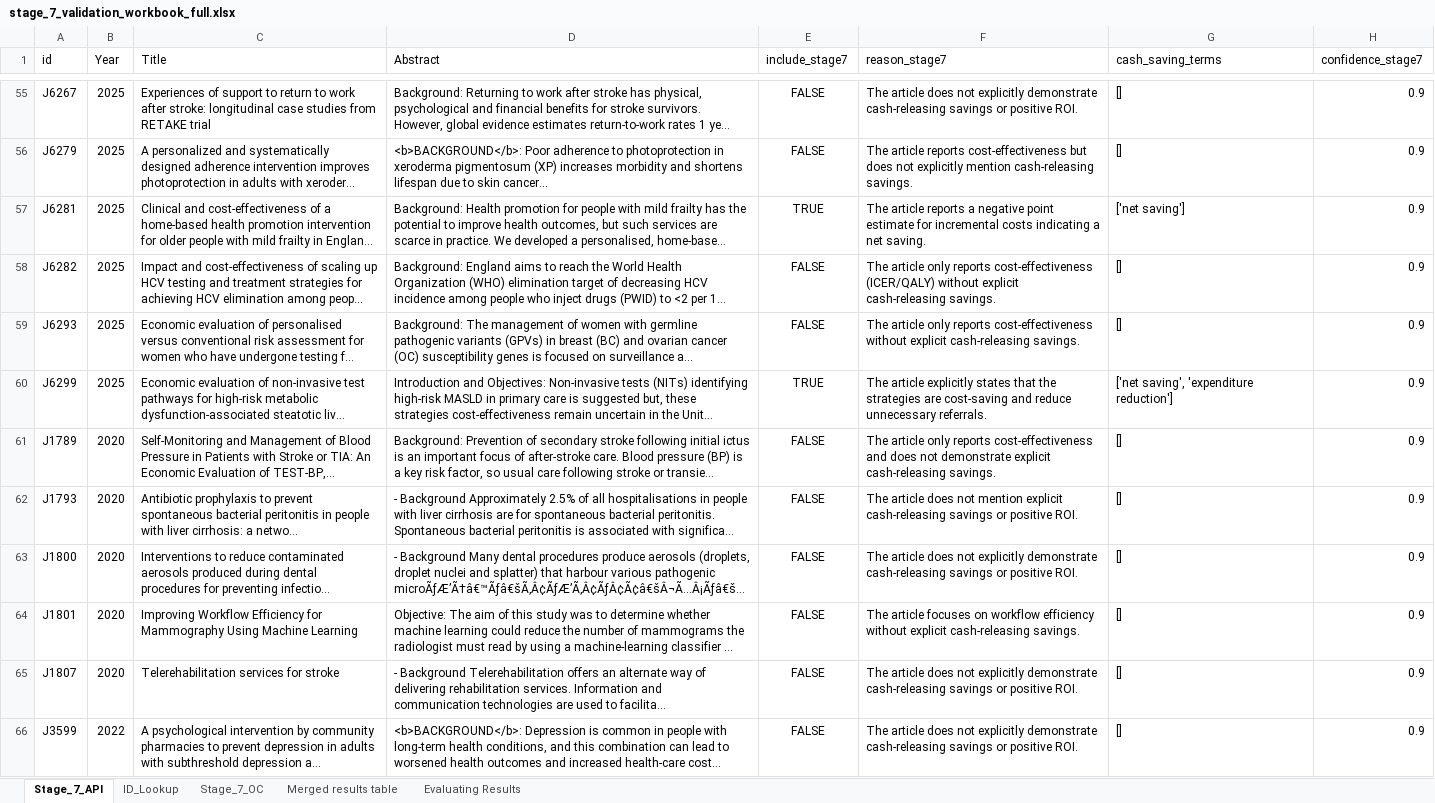
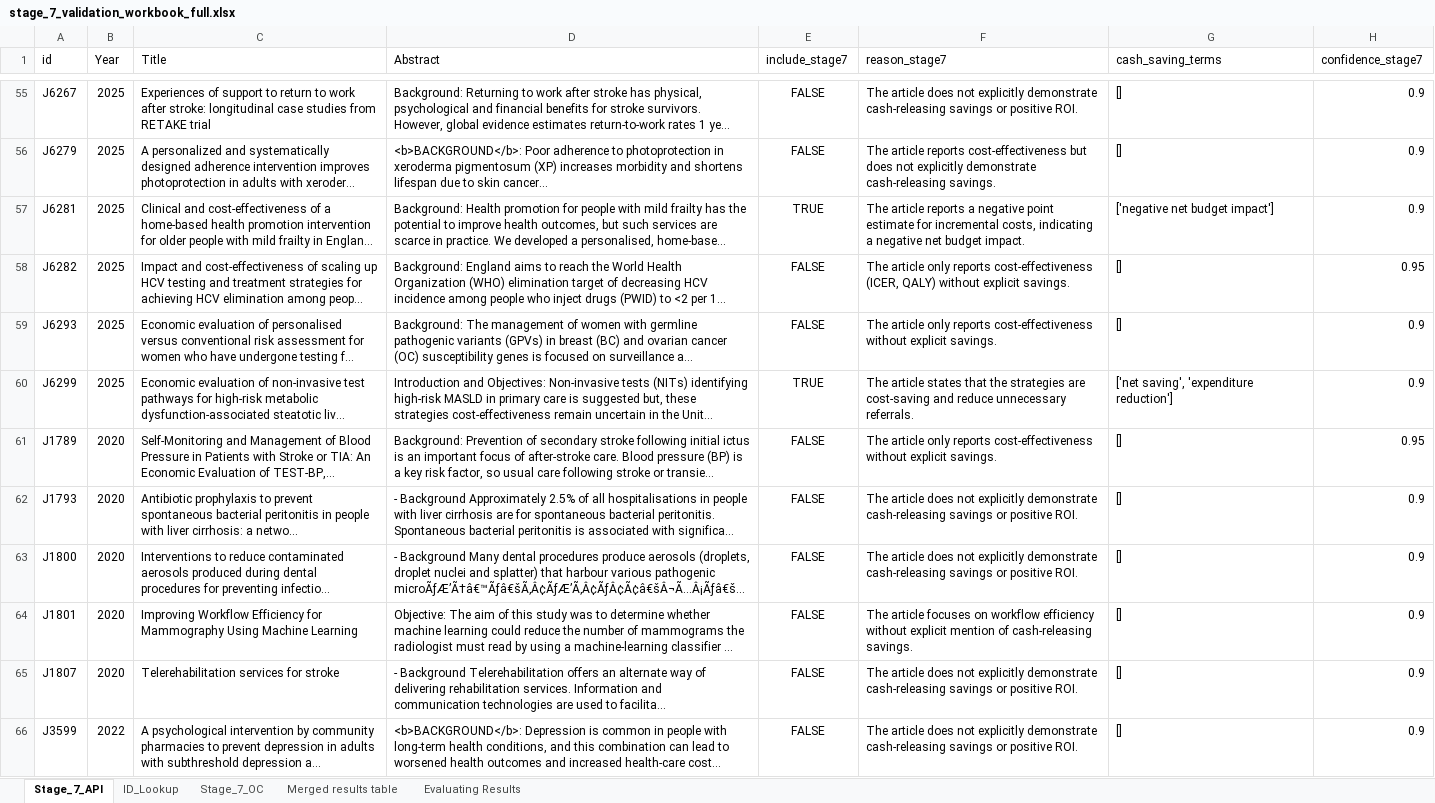
Before and after one commit to AkshataAhire/NHSCRB, an Excel workbook: Screen_7_Cash_Releasing_Benefit/validation_data/stage_7_validation_workbook_full.xlsx, sheet Stage_7_API, drawn as a sheet; only a part is shown, gaps mark what is left out; long unchanged cells end in …; values as stored, in another font and other column widths than the file's, no borders; the diff covers the shown part only; the diff names each change by its address in the sheet, - before the commit and + after, or states it on an @@ line.

```diff
--- a/Screen_7_Cash_Releasing_Benefit/validation_data/stage_7_validation_workbook_full.xlsx (sheet Stage_7_API)
+++ b/Screen_7_Cash_Releasing_Benefit/validation_data/stage_7_validation_workbook_full.xlsx (sheet Stage_7_API)
-F56 (reason_stage7): …not explicitly mention cash-releasing savings.
+F56 (reason_stage7): …not explicitly demonstrate cash-releasing savings.
-F57 (reason_stage7): …for incremental costs indicating a net saving.
+F57 (reason_stage7): …for incremental costs, indicating a negative net budget impact.
-G57 (cash_saving_terms): ['net saving']
+G57 (cash_saving_terms): ['negative net budget impact']
-F58 (reason_stage7): …reports cost-effectiveness (ICER/QALY) without explicit cash-releasing savings.
+F58 (reason_stage7): …reports cost-effectiveness (ICER, QALY) without explicit savings.
-H58 (confidence_stage7): 0.9
+H58 (confidence_stage7): 0.95
-F59 (reason_stage7): …without explicit cash-releasing savings.
+F59 (reason_stage7): …without explicit savings.
-F60 (reason_stage7): The article explicitly states that…
+F60 (reason_stage7): The article states that…
-F61 (reason_stage7): …reports cost-effectiveness and does not demonstrate explicit cash-releasing savings.
+F61 (reason_stage7): …reports cost-effectiveness without explicit savings.
-H61 (confidence_stage7): 0.9
+H61 (confidence_stage7): 0.95
-F62 (reason_stage7): …does not mention explicit cash-releasing savings…
+F62 (reason_stage7): …does not explicitly demonstrate cash-releasing savings…
-F64 (reason_stage7): …without explicit cash-releasing savings.
+F64 (reason_stage7): …without explicit mention of cash-releasing savings.
```
Also changed, not shown: 57 edited cells elsewhere in this sheet, sheet Merged results table, sheet Evaluating Results, hidden cells.
